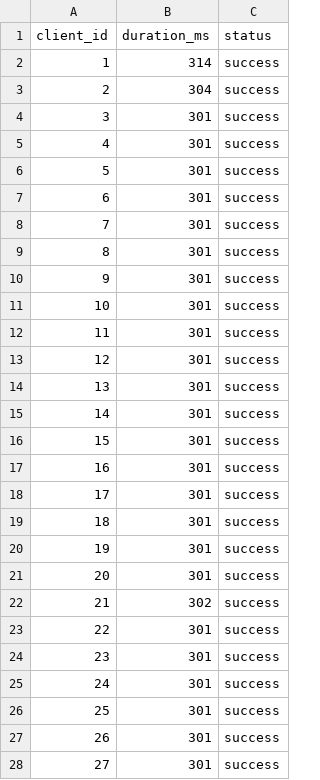
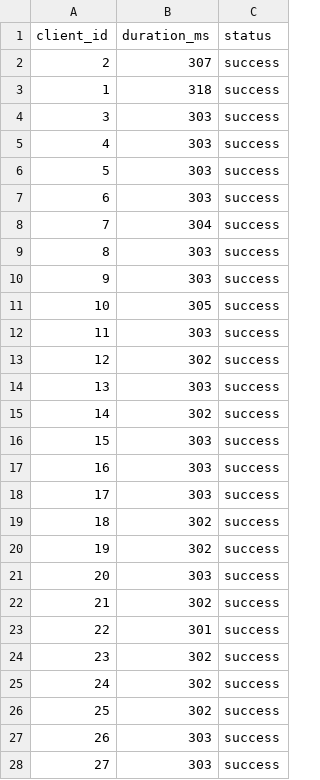
Before and after one commit to Zman000/load-balancer, a CSV file: plots/benchmark_results.csv, drawn as a sheet; only a part is shown; the diff covers the shown part only.

```diff
--- a/plots/benchmark_results.csv
+++ b/plots/benchmark_results.csv
@@ -1,28 +1,28 @@
 client_id,duration_ms,status
-1,314,success
-2,304,success
-3,301,success
-4,301,success
-5,301,success
-6,301,success
-7,301,success
-8,301,success
-9,301,success
-10,301,success
-11,301,success
-12,301,success
-13,301,success
-14,301,success
-15,301,success
-16,301,success
-17,301,success
-18,301,success
-19,301,success
-20,301,success
+2,307,success
+1,318,success
+3,303,success
+4,303,success
+5,303,success
+6,303,success
+7,304,success
+8,303,success
+9,303,success
+10,305,success
+11,303,success
+12,302,success
+13,303,success
+14,302,success
+15,303,success
+16,303,success
+17,303,success
+18,302,success
+19,302,success
+20,303,success
 21,302,success
 22,301,success
-23,301,success
-24,301,success
-25,301,success
-26,301,success
-27,301,success
+23,302,success
+24,302,success
+25,302,success
+26,303,success
+27,303,success
```
Also changed, not shown: 59 edited cells elsewhere in this file, 3 other files.
